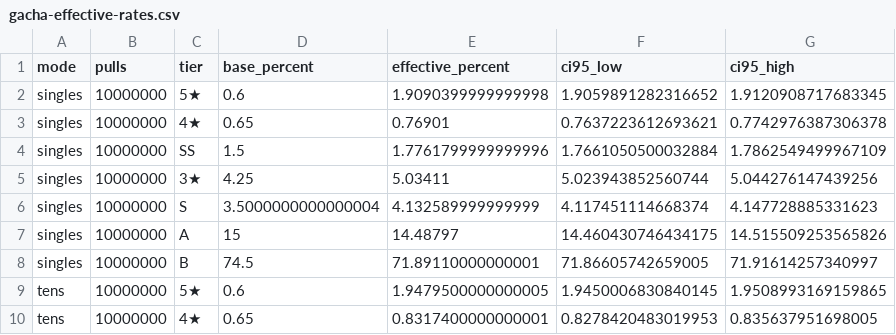
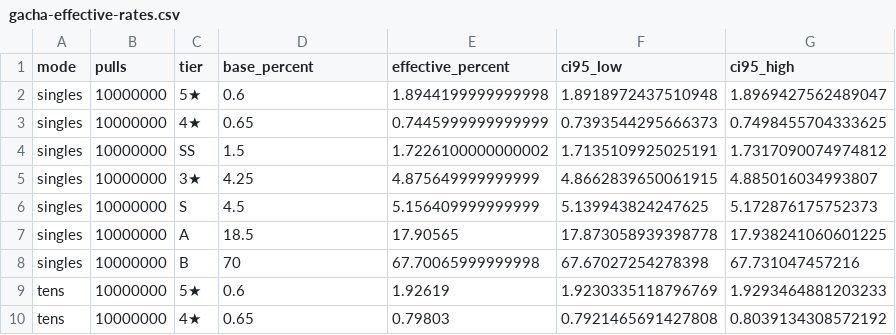
Before and after one commit to IkeaSourPatches/quoderat-wiki, a CSV file: docs/gacha-effective-rates.csv, drawn as a sheet; only a part is shown; the diff covers the shown part only.

```diff
--- a/docs/gacha-effective-rates.csv
+++ b/docs/gacha-effective-rates.csv
@@ -1,10 +1,10 @@
 mode,pulls,tier,base_percent,effective_percent,ci95_low,ci95_high
-singles,10000000,5★,0.6,1.9090399999999998,1.9059891282316652,1.9120908717683345
-singles,10000000,4★,0.65,0.76901,0.7637223612693621,0.7742976387306378
-singles,10000000,SS,1.5,1.7761799999999996,1.7661050500032884,1.7862549499967109
-singles,10000000,3★,4.25,5.03411,5.023943852560744,5.044276147439256
-singles,10000000,S,3.5000000000000004,4.132589999999999,4.117451114668374,4.147728885331623
-singles,10000000,A,15,14.48797,14.460430746434175,14.515509253565826
-singles,10000000,B,74.5,71.89110000000001,71.86605742659005,71.91614257340997
-tens,10000000,5★,0.6,1.9479500000000005,1.9450006830840145,1.9508993169159865
-tens,10000000,4★,0.65,0.8317400000000001,0.8278420483019953,0.835637951698005
+singles,10000000,5★,0.6,1.8944199999999998,1.8918972437510948,1.8969427562489047
+singles,10000000,4★,0.65,0.7445999999999999,0.7393544295666373,0.7498455704333625
+singles,10000000,SS,1.5,1.7226100000000002,1.7135109925025191,1.7317090074974812
+singles,10000000,3★,4.25,4.875649999999999,4.8662839650061915,4.885016034993807
+singles,10000000,S,4.5,5.156409999999999,5.139943824247625,5.172876175752373
+singles,10000000,A,18.5,17.90565,17.873058939398778,17.938241060601225
+singles,10000000,B,70,67.70065999999998,67.67027254278398,67.731047457216
+tens,10000000,5★,0.6,1.92619,1.9230335118796769,1.9293464881203233
+tens,10000000,4★,0.65,0.79803,0.7921465691427808,0.8039134308572192
```
Also changed, not shown: 42 edited cells elsewhere in this file, docs/gacha-featured-distribution.csv, 9 other files.
